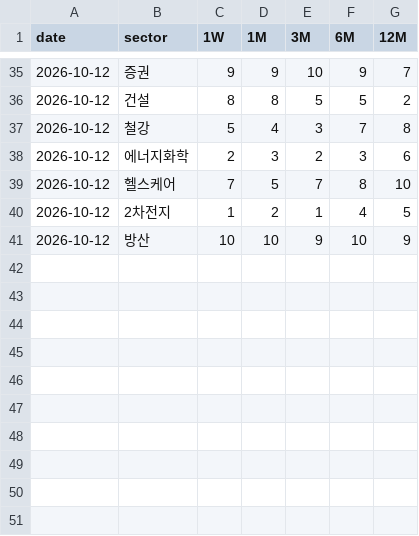
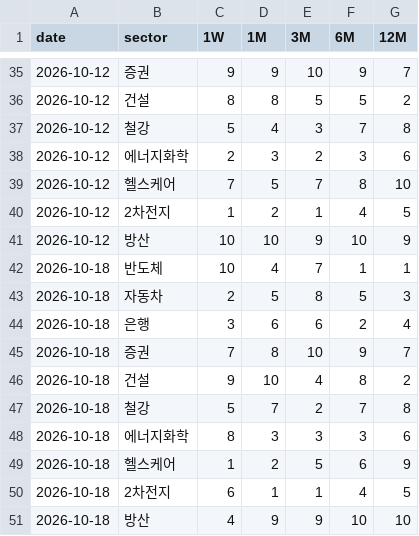
Before and after one commit to chkchp0702-spec/sector-watch, a CSV file: data/rank_history.csv, drawn as a sheet; only a part is shown, gaps mark what is left out; the diff names each change by its address in the sheet, - before the commit and + after, or states it on an @@ line.

```diff
--- a/data/rank_history.csv
+++ b/data/rank_history.csv
+row 42: 2026-10-18 | 반도체 | 10 | 4 | 7 | 1 | 1
+row 43: 2026-10-18 | 자동차 | 2 | 5 | 8 | 5 | 3
+row 44: 2026-10-18 | 은행 | 3 | 6 | 6 | 2 | 4
+row 45: 2026-10-18 | 증권 | 7 | 8 | 10 | 9 | 7
+row 46: 2026-10-18 | 건설 | 9 | 10 | 4 | 8 | 2
+row 47: 2026-10-18 | 철강 | 5 | 7 | 2 | 7 | 8
+row 48: 2026-10-18 | 에너지화학 | 8 | 3 | 3 | 3 | 6
+row 49: 2026-10-18 | 헬스케어 | 1 | 2 | 5 | 6 | 9
+row 50: 2026-10-18 | 2차전지 | 6 | 1 | 1 | 4 | 5
+row 51: 2026-10-18 | 방산 | 4 | 9 | 9 | 10 | 10
```
Also changed, not shown: 6 other files.
